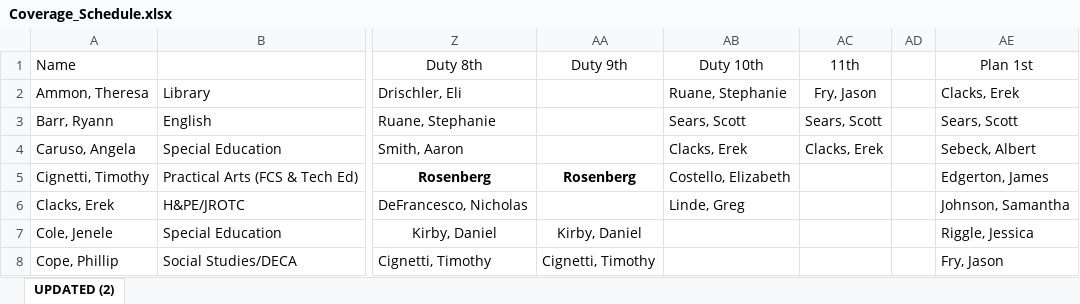
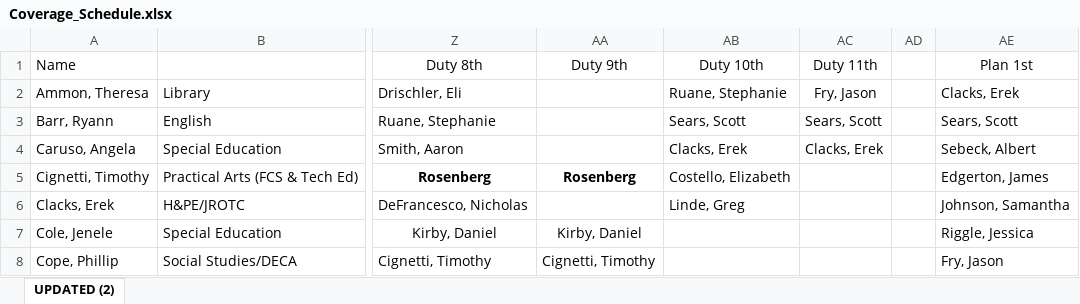
Before and after one commit to Eliheakins/valleyTeacherCoverageApp, an Excel workbook: Coverage_Schedule.xlsx, sheet UPDATED (2), drawn as a sheet; only a part is shown, gaps mark what is left out; values as stored, in another font and other column widths than the file's, no borders; the diff names each change by its address in the sheet, - before the commit and + after, or states it on an @@ line.

```diff
--- a/Coverage_Schedule.xlsx (sheet UPDATED (2))
+++ b/Coverage_Schedule.xlsx (sheet UPDATED (2))
-AC1: 11th
+AC1: Duty 11th
```
Also changed, not shown: 1 other file.
